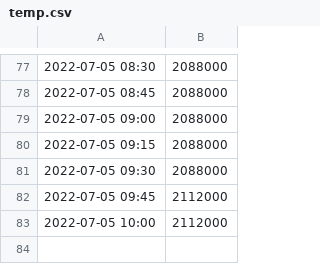
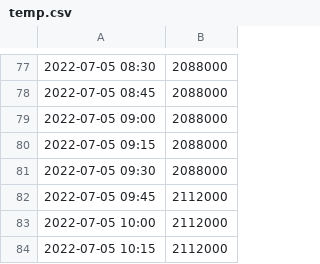
Before and after one commit to evesdropper/fund-vis-v2, a CSV file: saved/temp.csv, drawn as a sheet; only a part is shown, gaps mark what is left out.

Commit message:
add entry at 2022-07-05 03:15:03

```diff
--- a/saved/temp.csv
+++ b/saved/temp.csv
@@ -83 +83,2 @@
 2022-07-05 10:00,2112000
+2022-07-05 10:15,2112000
```
